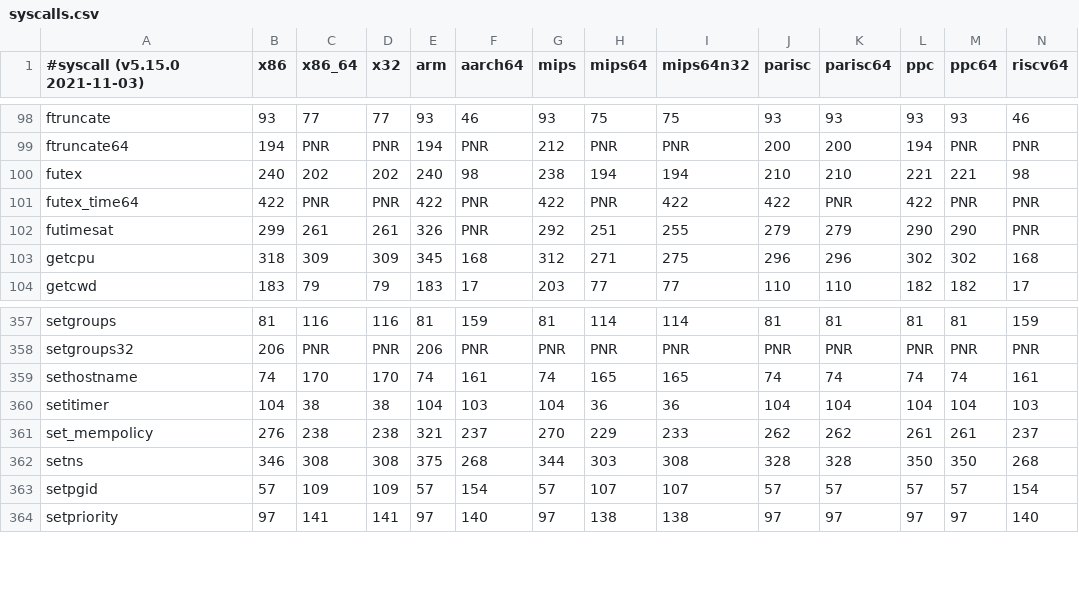
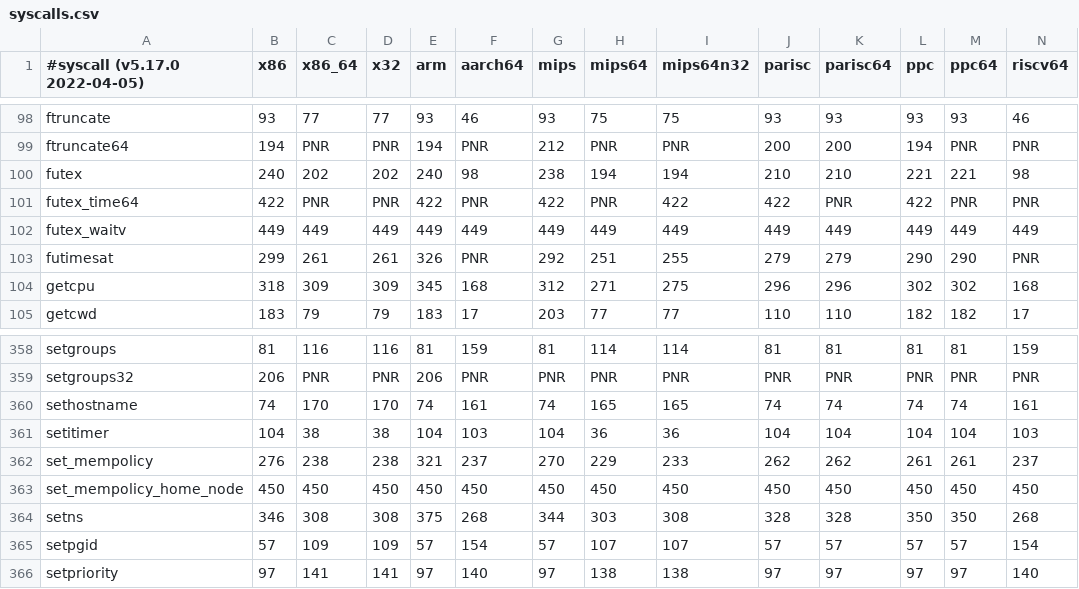
Before and after one commit to seccomp/libseccomp, a CSV file: src/syscalls.csv, drawn as a sheet; only a part is shown, gaps mark what is left out; rows hold the shown columns only; the diff names each change by its address in the sheet, - before the commit and + after, or states it on an @@ line.

Commit message:
syscalls: update the syscall list for Linux v5.17
Signed-off-by: Paul Moore <paul@paul-moore.com>

```diff
--- a/src/syscalls.csv
+++ b/src/syscalls.csv
-A1: #syscall (v5.15.0 2021-11-03)
+A1: #syscall (v5.17.0 2022-04-05)
+row 102: futex_waitv | 449 | 449 | 449 | 449 | 449 | 449 | 449 | 449 | 449 | 449 | 449 | 449 | 449
+row 363: set_mempolicy_home_node | 450 | 450 | 450 | 450 | 450 | 450 | 450 | 450 | 450 | 450 | 450 | 450 | 450
```
Also changed, not shown: 1 other file.
